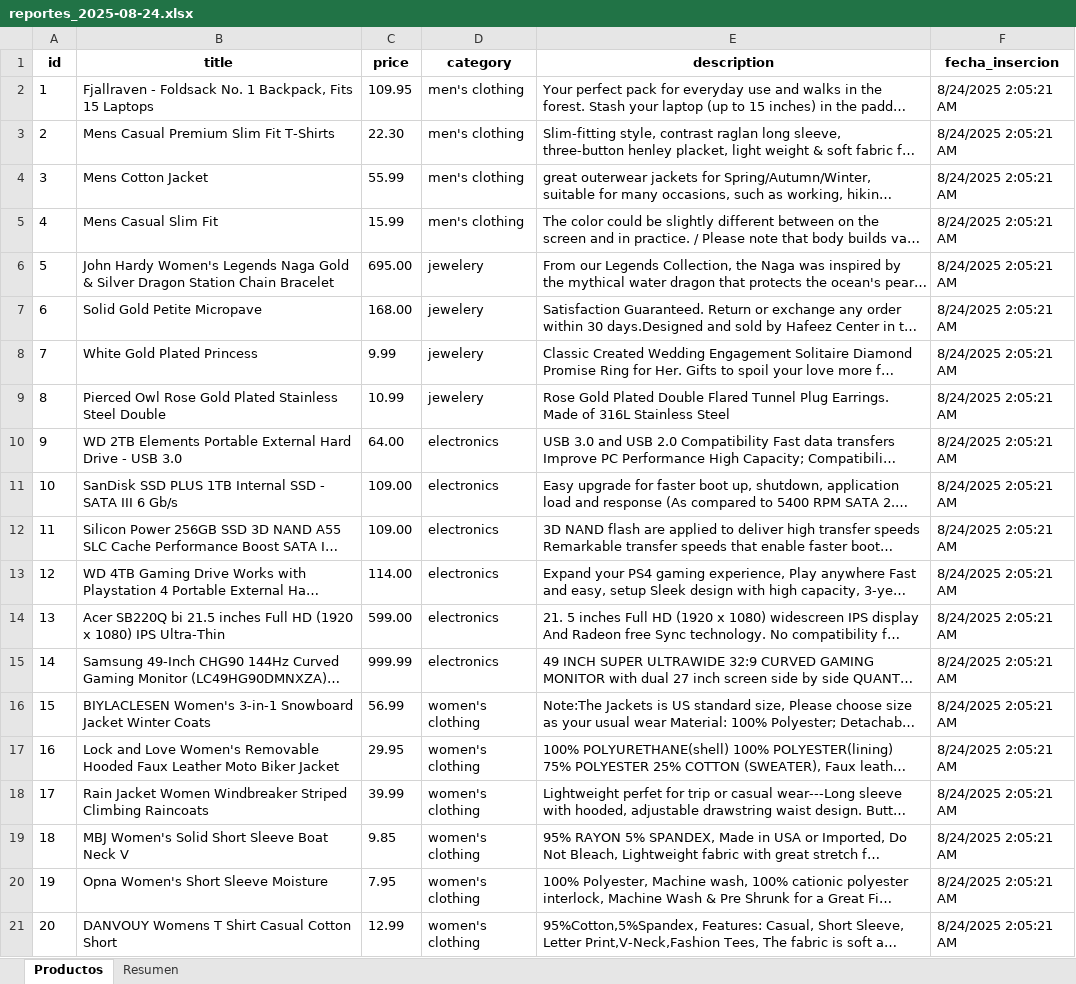
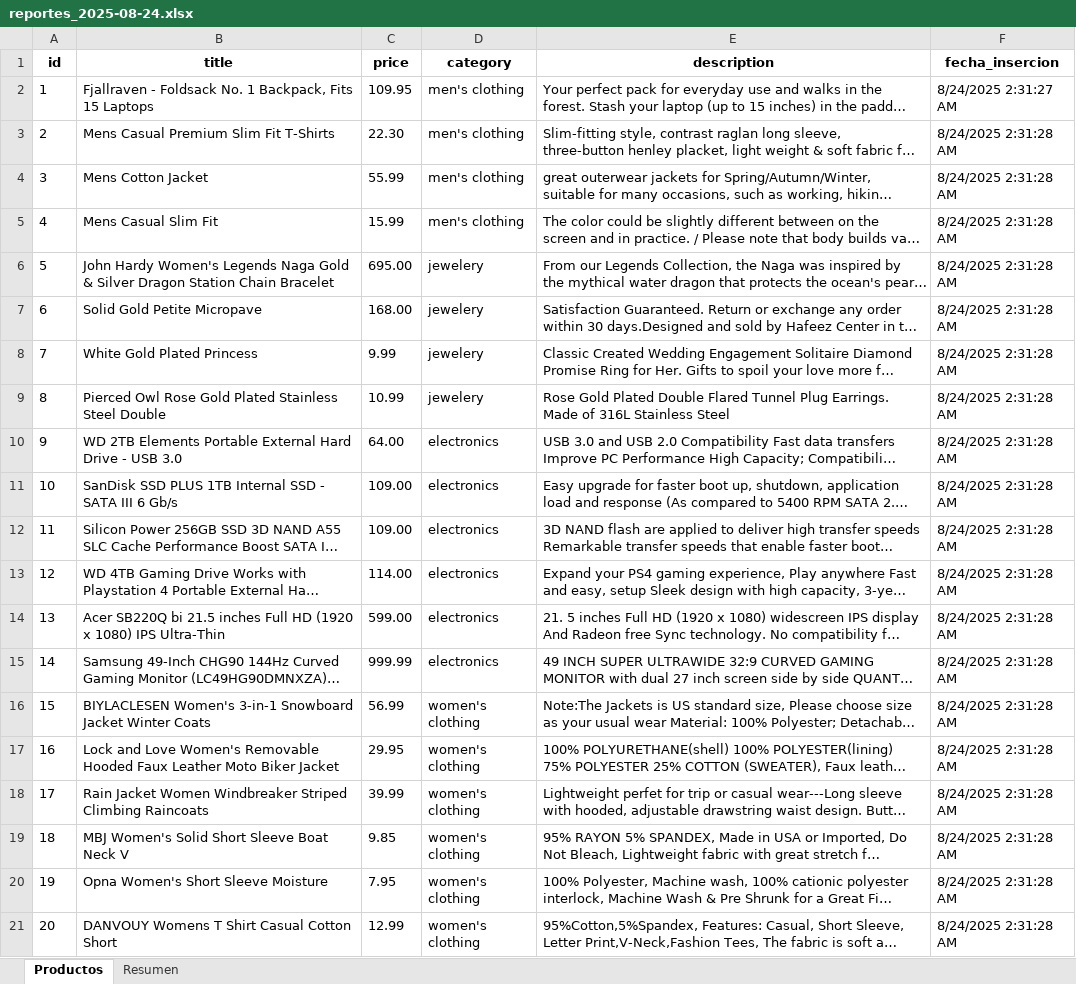
Before and after one commit to osfelop97/prueba_tecnica, an Excel workbook: Output/reportes_2025-08-24.xlsx, sheet Productos, drawn as a sheet; long unchanged cells end in …; values as stored, in another font and other column widths than the file's, no borders; the diff names each change by its address in the sheet, - before the commit and + after, or states it on an @@ line.

```diff
--- a/Output/reportes_2025-08-24.xlsx (sheet Productos)
+++ b/Output/reportes_2025-08-24.xlsx (sheet Productos)
-F2 (fecha_insercion): 8/24/2025 2:05:21 AM
+F2 (fecha_insercion): 8/24/2025 2:31:27 AM
-F3:F21 (fecha_insercion): 8/24/2025 2:05:21 AM
+F3:F21 (fecha_insercion): 8/24/2025 2:31:28 AM
```
Also changed, not shown: 6 other files.
